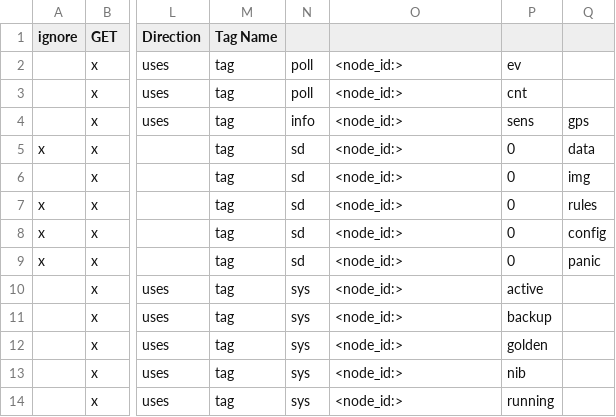
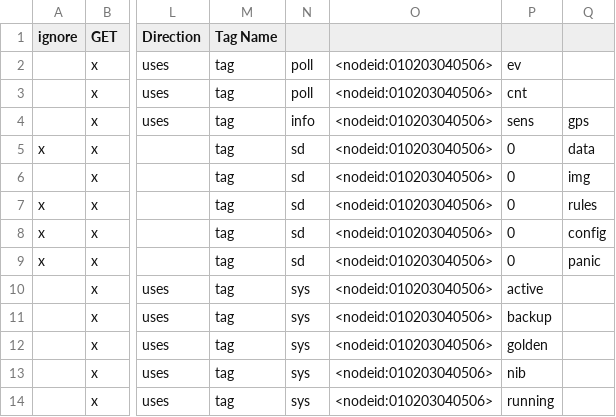
Before and after one commit to MamMark/mm, a TSV file: tools/tagnet/factspp/factspp/TagNames.tsv, drawn as a sheet; only a part is shown, gaps mark what is left out; the diff names each change by its address in the sheet, - before the commit and + after, or states it on an @@ line.

Commit message:
Tagnet: implemented tlv type processing for use in TagnetDefines.h
A Tagnet Name consists of a list of tagnet tlvs. The input file
can specify input as one of:
- number, converted to INTEGER tlv
- string, converted to STRING tlv
- <type:value>, input string specifies any valid type and value

```diff
--- a/tools/tagnet/factspp/factspp/TagNames.tsv
+++ b/tools/tagnet/factspp/factspp/TagNames.tsv
-O2:O14: <node_id:>
+O2:O14: <nodeid:010203040506>
```
Also changed, not shown: 3 other files.
